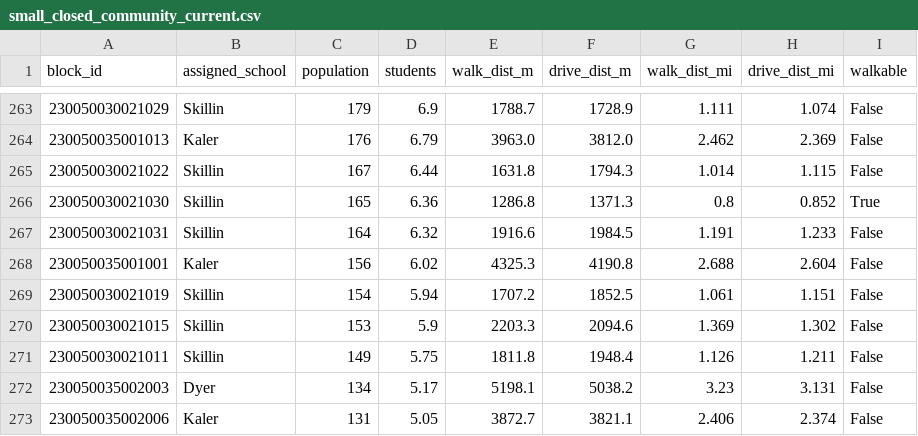
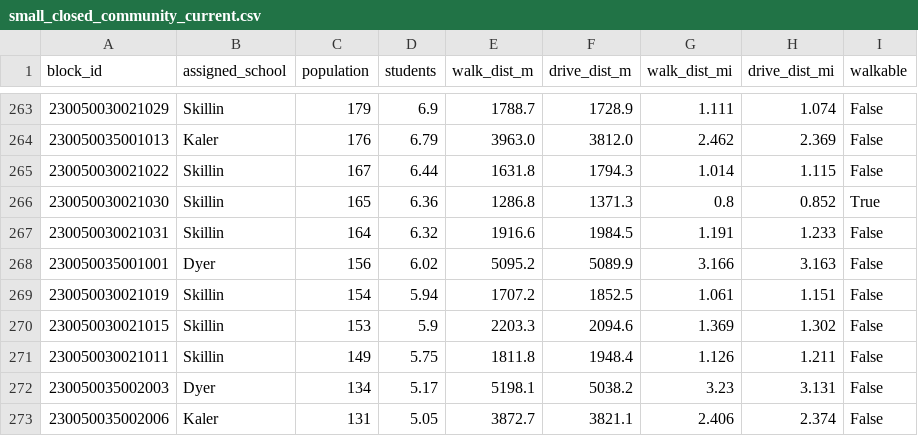
Before and after one commit to adamtishok-git/sopo-data4good, a CSV file: outputs/small_closed_community_current.csv, drawn as a sheet; only a part is shown, gaps mark what is left out; the diff covers the shown part only.

```diff
--- a/outputs/small_closed_community_current.csv
+++ b/outputs/small_closed_community_current.csv
@@ -267,3 +267,3 @@ block_id,assigned_school,population,students,walk_dist_m,drive_dist_m,walk_dist_
 230050030021031,Skillin,164,6.32,1916.6,1984.5,1.191,1.233,False
-230050035001001,Kaler,156,6.02,4325.3,4190.8,2.688,2.604,False
+230050035001001,Dyer,156,6.02,5095.2,5089.9,3.166,3.163,False
 230050030021019,Skillin,154,5.94,1707.2,1852.5,1.061,1.151,False
```
Also changed, not shown: 1 added row, 1 removed row, 2 moved rows and 25 edited cells elsewhere in this file, outputs/brown_closed_community_current.csv, outputs/brown_closed_community_full.csv, 13 other files.
